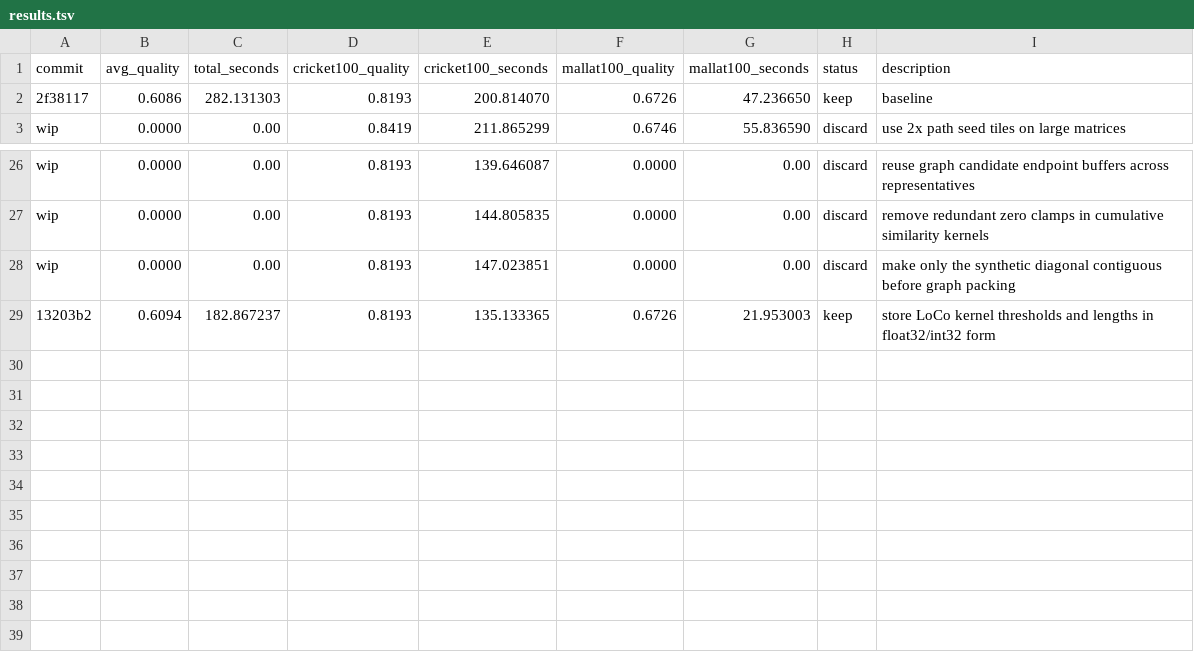
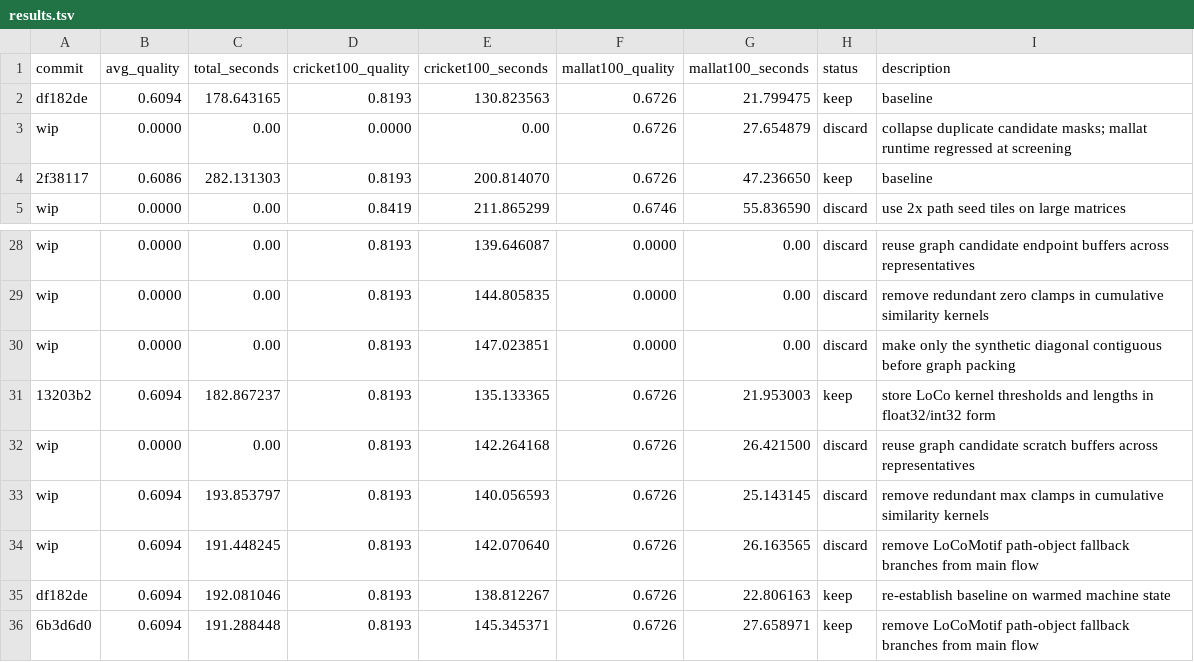
Before and after one commit to freref/locomotif, a TSV file: results.tsv, drawn as a sheet; only a part is shown, gaps mark what is left out.

```diff
--- a/results.tsv
+++ b/results.tsv
@@ -1,2 +1,4 @@
 commit	avg_quality	total_seconds	cricket100_quality	cricket100_seconds	mallat100_quality	mallat100_seconds	status	description
+df182de	0.6094	178.643165	0.8193	130.823563	0.6726	21.799475	keep	baseline
+wip	0.0000	0.00	0.0000	0.00	0.6726	27.654879	discard	collapse duplicate candidate masks; mallat runtime regressed at screening
 2f38117	0.6086	282.131303	0.8193	200.814070	0.6726	47.236650	keep	baseline
@@ -29 +31,6 @@ wip	0.0000	0.00	0.8193	147.023851	0.0000	0.00	discard	make only the synthetic di
 13203b2	0.6094	182.867237	0.8193	135.133365	0.6726	21.953003	keep	store LoCo kernel thresholds and lengths in float32/int32 form
+wip	0.0000	0.00	0.8193	142.264168	0.6726	26.421500	discard	reuse graph candidate scratch buffers across representatives
+wip	0.6094	193.853797	0.8193	140.056593	0.6726	25.143145	discard	remove redundant max clamps in cumulative similarity kernels
+wip	0.6094	191.448245	0.8193	142.070640	0.6726	26.163565	discard	remove LoCoMotif path-object fallback branches from main flow
+df182de	0.6094	192.081046	0.8193	138.812267	0.6726	22.806163	keep	re-establish baseline on warmed machine state
+6b3d6d0	0.6094	191.288448	0.8193	145.345371	0.6726	27.658971	keep	remove LoCoMotif path-object fallback branches from main flow
```
Also changed, not shown: 2 other files.
